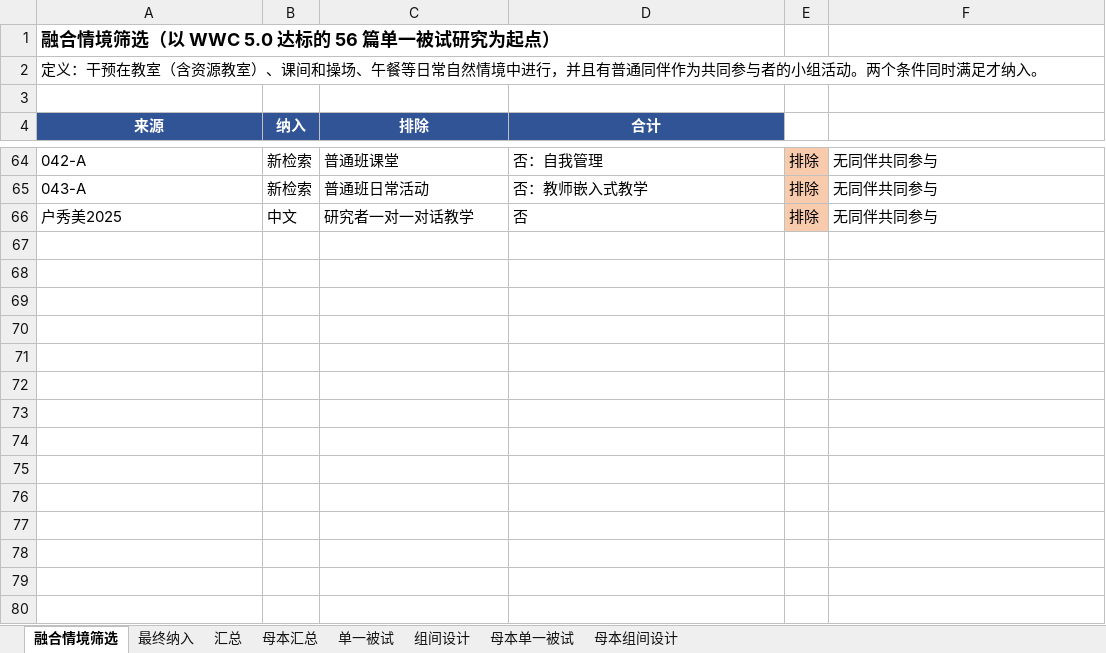
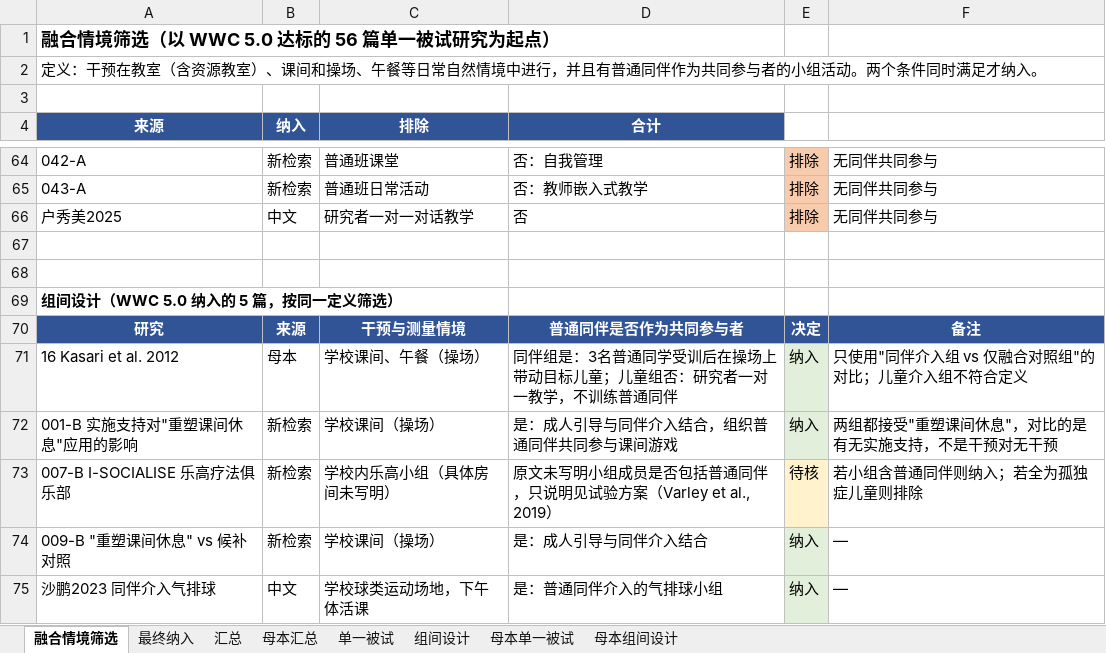
Before and after one commit to a1017998069/111, an Excel workbook: WWC_3.0与5.0评级对照.xlsx, sheet 融合情境筛选, drawn as a sheet; only a part is shown, gaps mark what is left out; values as stored, in another font and other column widths than the file's, no borders; charts and pictures not drawn; the diff names each change by its address in the sheet, - before the commit and + after, or states it on an @@ line.

```diff
--- a/WWC_3.0与5.0评级对照.xlsx (sheet 融合情境筛选)
+++ b/WWC_3.0与5.0评级对照.xlsx (sheet 融合情境筛选)
+row 67: (empty)
+row 68: (empty)
+row 69: 组间设计（WWC 5.0 纳入的 5 篇，按同一定义筛选）
+row 70: 研究 | 来源 | 干预与测量情境 | 普通同伴是否作为共同参与者 | 决定 | 备注
+row 71: 16 Kasari et al. 2012 | 母本 | 学校课间、午餐（操场） | 同伴组是：3名普通同学受训后在操场上带动目标儿童；儿童组否：研究者一对一教学，不训练普通同伴 | 纳入 | 只使用"同伴介入组 vs 仅融合对照组"的对比；儿童介入组不符合定义
+row 72: 001-B 实施支持对"重塑课间休息"应用的影响 | 新检索 | 学校课间（操场） | 是：成人引导与同伴介入结合，组织普通同伴共同参与课间游戏 | 纳入 | 两组都接受"重塑课间休息"，对比的是有无实施支持，不是干预对无干预
+row 73: 007-B I-SOCIALISE 乐高疗法俱乐部 | 新检索 | 学校内乐高小组（具体房间未写明） | 原文未写明小组成员是否包括普通同伴，只说明见试验方案（Varley et al., 2019） | 待核 | 若小组含普通同伴则纳入；若全为孤独症儿童则排除
+row 74: 009-B "重塑课间休息" vs 候补对照 | 新检索 | 学校课间（操场） | 是：成人引导与同伴介入结合 | 纳入 | —
+row 75: 沙鹏2023 同伴介入气排球 | 中文 | 学校球类运动场地，下午体活课 | 是：普通同伴介入的气排球小组 | 纳入 | —
```
